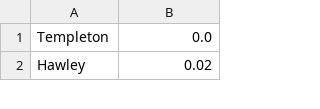
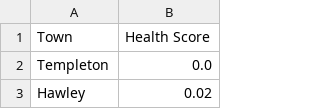
Before and after one commit to UMassCDS/ds4cg2019-dph, a CSV file: output/pca_all_mn.csv, drawn as a sheet; only a part is shown; the diff names each change by its address in the sheet, - before the commit and + after, or states it on an @@ line.

```diff
--- a/output/pca_all_mn.csv
+++ b/output/pca_all_mn.csv
+row 1: Town | Health Score
```
Also changed, not shown: output/loadings_all_std.csv, output/pca_all_std.csv, 19 other files.
